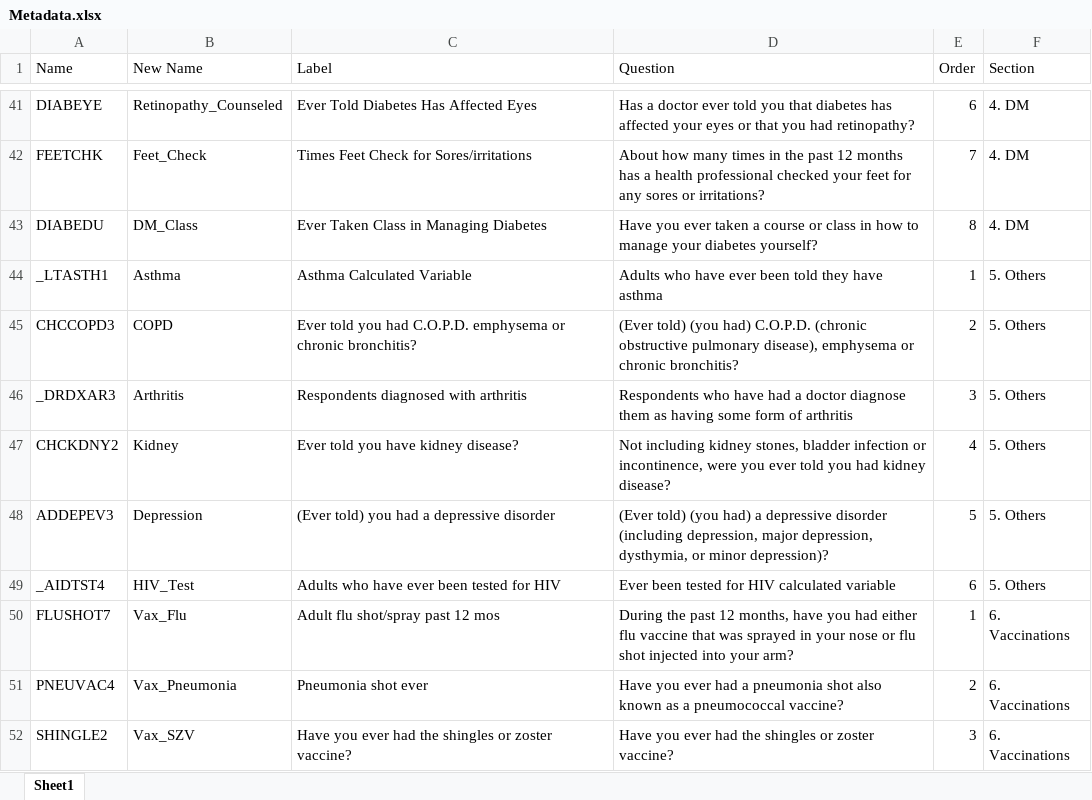
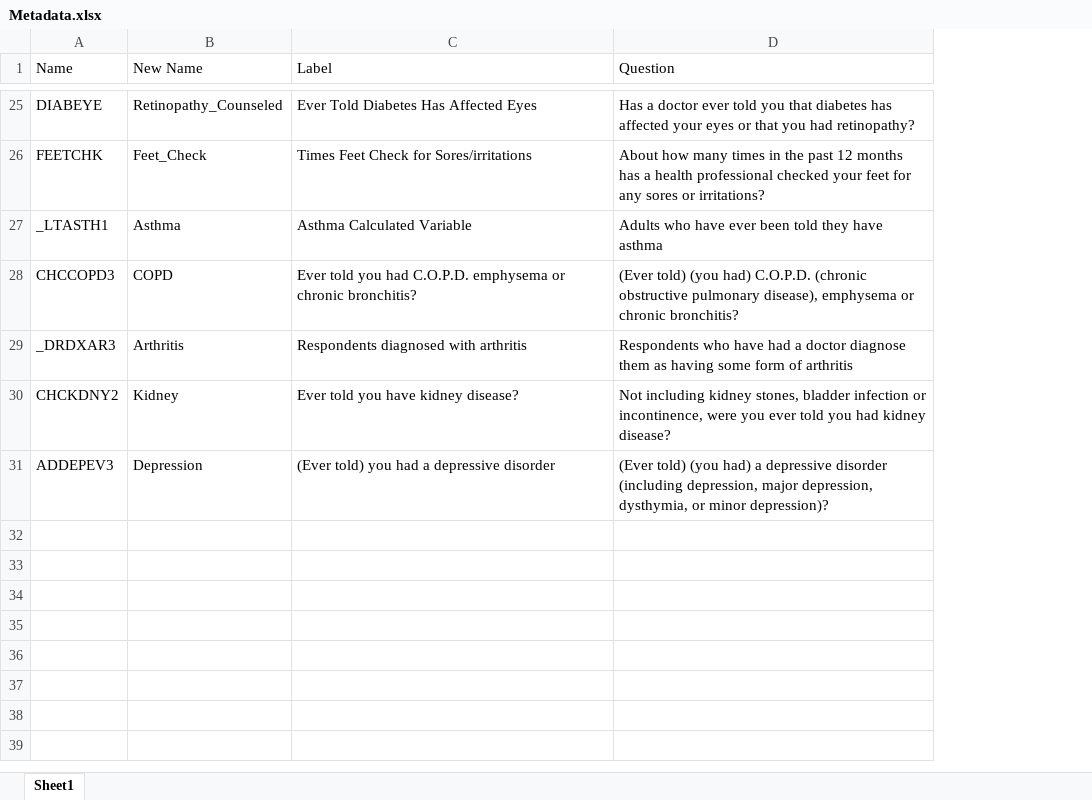
Before and after one commit to Fawzy-Almatary/Portfolio-Projects, an Excel workbook: BRFSS-Survey-2021-Analysis/Metadata.xlsx, sheet Sheet1, drawn as a sheet; only a part is shown, gaps mark what is left out; values as stored, in another font and other column widths than the file's, no borders; table styles not drawn; the diff covers the shown part only; the diff names each change by its address in the sheet, - before the commit and + after, or states it on an @@ line.

```diff
--- a/BRFSS-Survey-2021-Analysis/Metadata.xlsx (sheet Sheet1)
+++ b/BRFSS-Survey-2021-Analysis/Metadata.xlsx (sheet Sheet1)
-column E (Order), rows 41-42: 6 | 7; rows 44-48: 1 | 2 | 3 | 4 | 5
-column F (Section), rows 41-42: 4. DM | 4. DM; rows 44-48: all 5. Others
-row 43: DIABEDU | DM_Class | Ever Taken Class in Managing Diabetes | Have you ever taken a course or class in how to manage your diabetes yourself? | 8 | 4. DM
-row 49: _AIDTST4 | HIV_Test | Adults who have ever been tested for HIV | Ever been tested for HIV calculated variable | 6 | 5. Others
-row 50: FLUSHOT7 | Vax_Flu | Adult flu shot/spray past 12 mos | During the past 12 months, have you had either flu vaccine that was sprayed in your nose or flu shot injected into your arm? | 1 | 6. Vaccinations
-row 51: PNEUVAC4 | Vax_Pneumonia | Pneumonia shot ever | Have you ever had a pneumonia shot also known as a pneumococcal vaccine? | 2 | 6. Vaccinations
-row 52: SHINGLE2 | Vax_SZV | Have you ever had the shingles or zoster vaccine? | Have you ever had the shingles or zoster vaccine? | 3 | 6. Vaccinations
```
Also changed, not shown: 16 removed rows elsewhere in this sheet.
